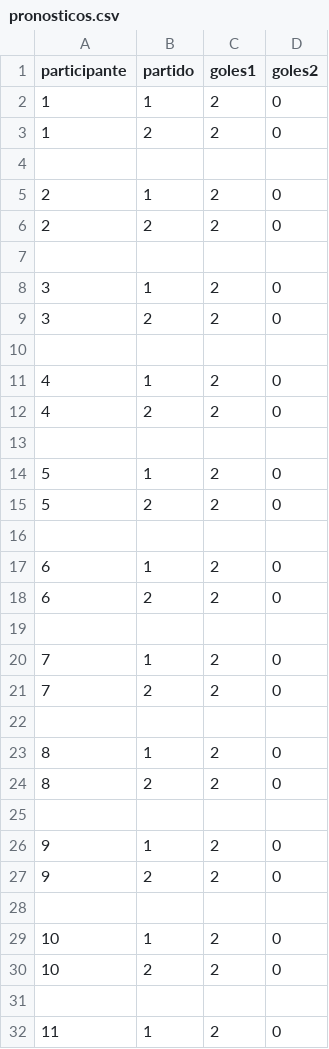
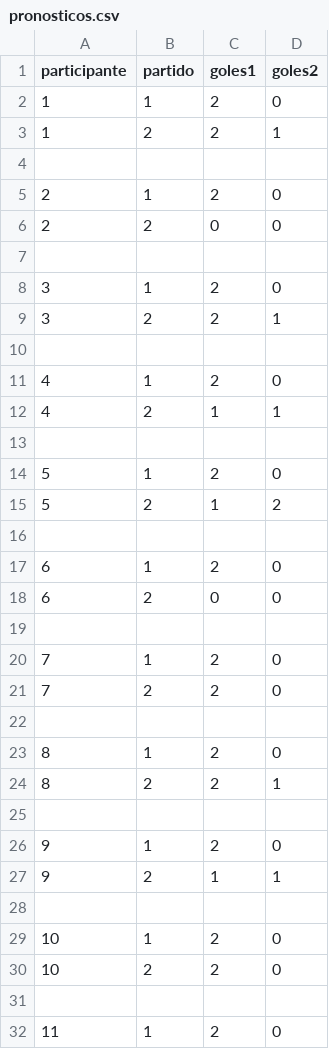
Before and after one commit to lmvc/MundialPage, a CSV file: data/pronosticos.csv, drawn as a sheet; only a part is shown; the diff covers the shown part only.

```diff
--- a/data/pronosticos.csv
+++ b/data/pronosticos.csv
@@ -2,18 +2,18 @@ participante,partido,goles1,goles2
 1,1,2,0
-1,2,2,0
+1,2,2,1
 
 2,1,2,0
-2,2,2,0
+2,2,0,0
 
 3,1,2,0
-3,2,2,0
+3,2,2,1
 
 4,1,2,0
-4,2,2,0
+4,2,1,1
 
 5,1,2,0
-5,2,2,0
+5,2,1,2
 
 6,1,2,0
-6,2,2,0
+6,2,0,0
 
@@ -23,6 +23,6 @@ participante,partido,goles1,goles2
 8,1,2,0
-8,2,2,0
+8,2,2,1
 
 9,1,2,0
-9,2,2,0
+9,2,1,1
 
```
Also changed, not shown: 7 edited cells elsewhere in this file, 3 other files.
